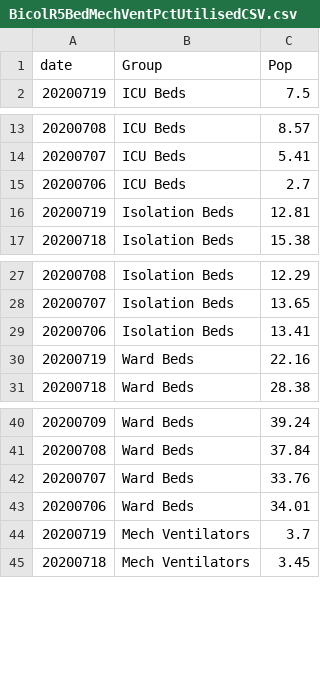
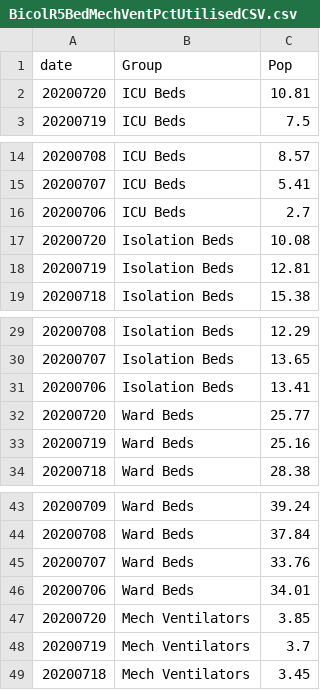
Before and after one commit to jmbangate/jmbangate.github.io, a CSV file: covid/BicolR5BedMechVentPctUtilisedCSV.csv, drawn as a sheet; only a part is shown, gaps mark what is left out.

Commit message:
updated csv

```diff
--- a/covid/BicolR5BedMechVentPctUtilisedCSV.csv
+++ b/covid/BicolR5BedMechVentPctUtilisedCSV.csv
@@ -1,2 +1,3 @@
 date,Group,Pop
+20200720,ICU Beds,10.81
 20200719,ICU Beds,7.5
@@ -15,2 +16,3 @@ date,Group,Pop
 20200706,ICU Beds,2.7
+20200720,Isolation Beds,10.08
 20200719,Isolation Beds,12.81
@@ -29,3 +31,4 @@ date,Group,Pop
 20200706,Isolation Beds,13.41
-20200719,Ward Beds,22.16
+20200720,Ward Beds,25.77
+20200719,Ward Beds,25.16
 20200718,Ward Beds,28.38
@@ -43,2 +46,3 @@ date,Group,Pop
 20200706,Ward Beds,34.01
+20200720,Mech Ventilators,3.85
 20200719,Mech Ventilators,3.7
```
